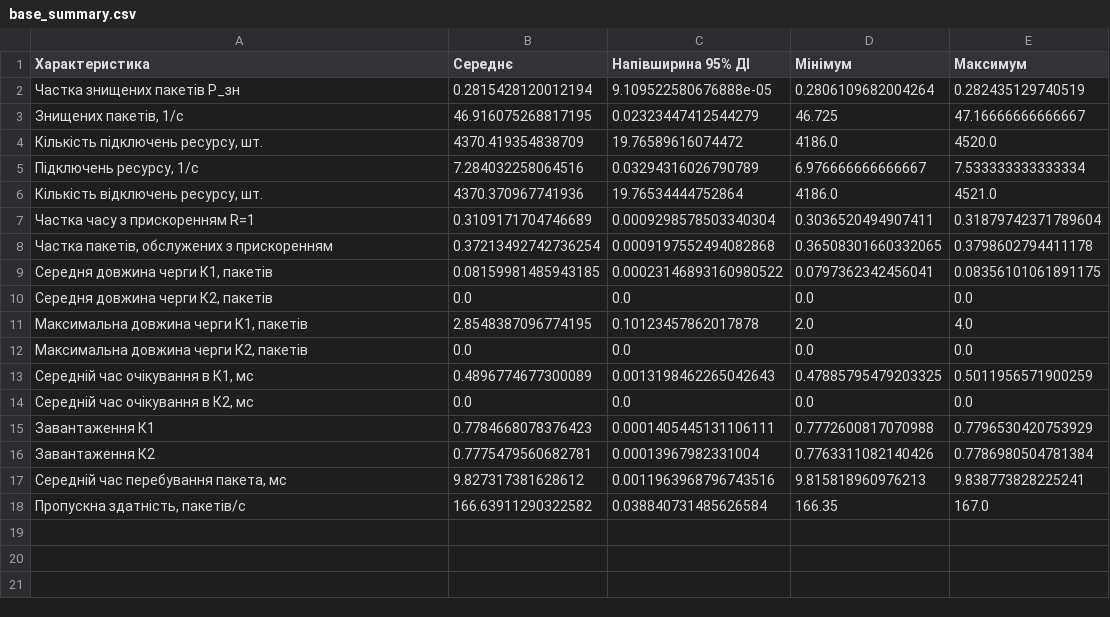
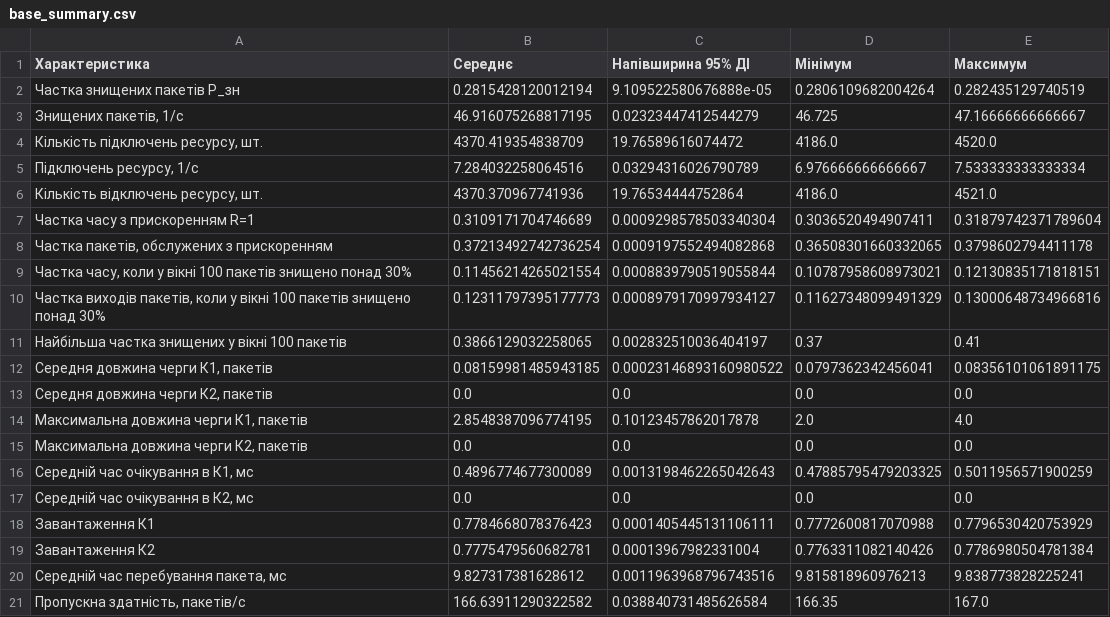
Before and after one commit to NataliaHarashchuk/Computer-modeling-of-discrete-event-systems-coursework, a CSV file: results/base_summary.csv, drawn as a sheet; the diff names each change by its address in the sheet, - before the commit and + after, or states it on an @@ line.

```diff
--- a/results/base_summary.csv
+++ b/results/base_summary.csv
+row 9: Частка часу, коли у вікні 100 пакетів знищено понад 30% | 0.11456214265021554 | 0.0008839790519055844 | 0.10787958608973021 | 0.12130835171818151
+row 10: Частка виходів пакетів, коли у вікні 100 пакетів знищено понад 30% | 0.12311797395177773 | 0.0008979170997934127 | 0.11627348099491329 | 0.13000648734966816
+row 11: Найбільша частка знищених у вікні 100 пакетів | 0.3866129032258065 | 0.002832510036404197 | 0.37 | 0.41
```
Also changed, not shown: results/base_modes.csv, results/proposal_comparison.csv, 22 other files.
